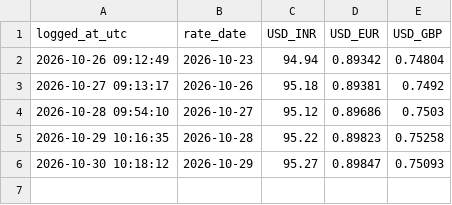
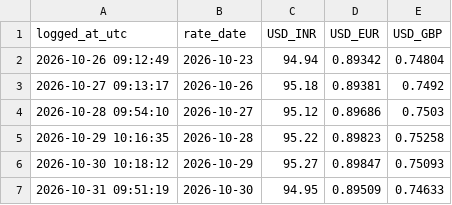
Before and after one commit to vamsithota827-analyst/exchange-rate-logger, a CSV file: data/rates_log.csv, drawn as a sheet.

```diff
--- a/data/rates_log.csv
+++ b/data/rates_log.csv
@@ -6 +6,2 @@ logged_at_utc,rate_date,USD_INR,USD_EUR,USD_GBP
 2026-10-30 10:18:12,2026-10-29,95.27,0.89847,0.75093
+2026-10-31 09:51:19,2026-10-30,94.95,0.89509,0.74633
```
